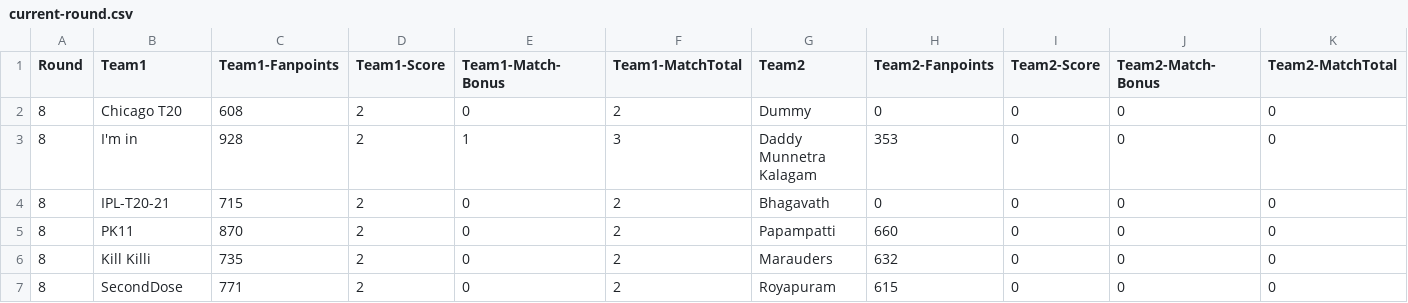
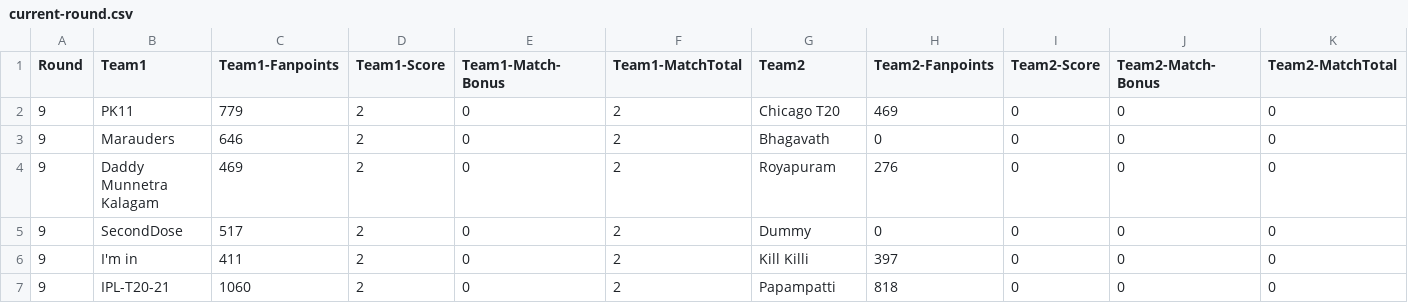
Before and after one commit to arun4by4/ipl-fantasy-scores, a CSV file: current-round.csv, drawn as a sheet.

```diff
--- a/current-round.csv
+++ b/current-round.csv
@@ -1,7 +1,7 @@
 Round,Team1,Team1-Fanpoints,Team1-Score,Team1-Match-Bonus,Team1-MatchTotal,Team2,Team2-Fanpoints,Team2-Score,Team2-Match-Bonus,Team2-MatchTotal
-8,Chicago T20,608,2,0,2,Dummy,0,0,0,0
-8,I'm in,928,2,1,3,Daddy Munnetra Kalagam,353,0,0,0
-8,IPL-T20-21,715,2,0,2,Bhagavath,0,0,0,0
-8,PK11,870,2,0,2,Papampatti,660,0,0,0
-8,Kill Killi,735,2,0,2,Marauders,632,0,0,0
-8,SecondDose,771,2,0,2,Royapuram,615,0,0,0
+9,PK11,779,2,0,2,Chicago T20,469,0,0,0
+9,Marauders,646,2,0,2,Bhagavath,0,0,0,0
+9,Daddy Munnetra Kalagam,469,2,0,2,Royapuram,276,0,0,0
+9,SecondDose,517,2,0,2,Dummy,0,0,0,0
+9,I'm in,411,2,0,2,Kill Killi,397,0,0,0
+9,IPL-T20-21,1060,2,0,2,Papampatti,818,0,0,0
```
Also changed, not shown: head-2-head-history.csv, overall-score.csv, 1 other file.
